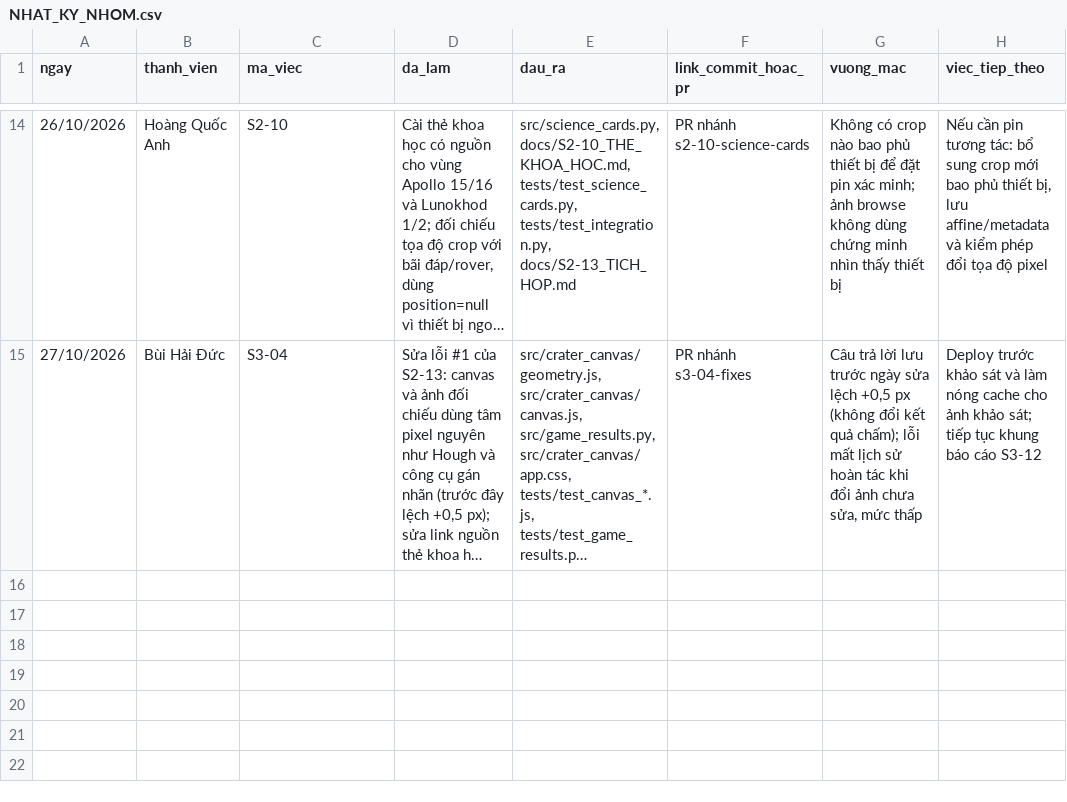
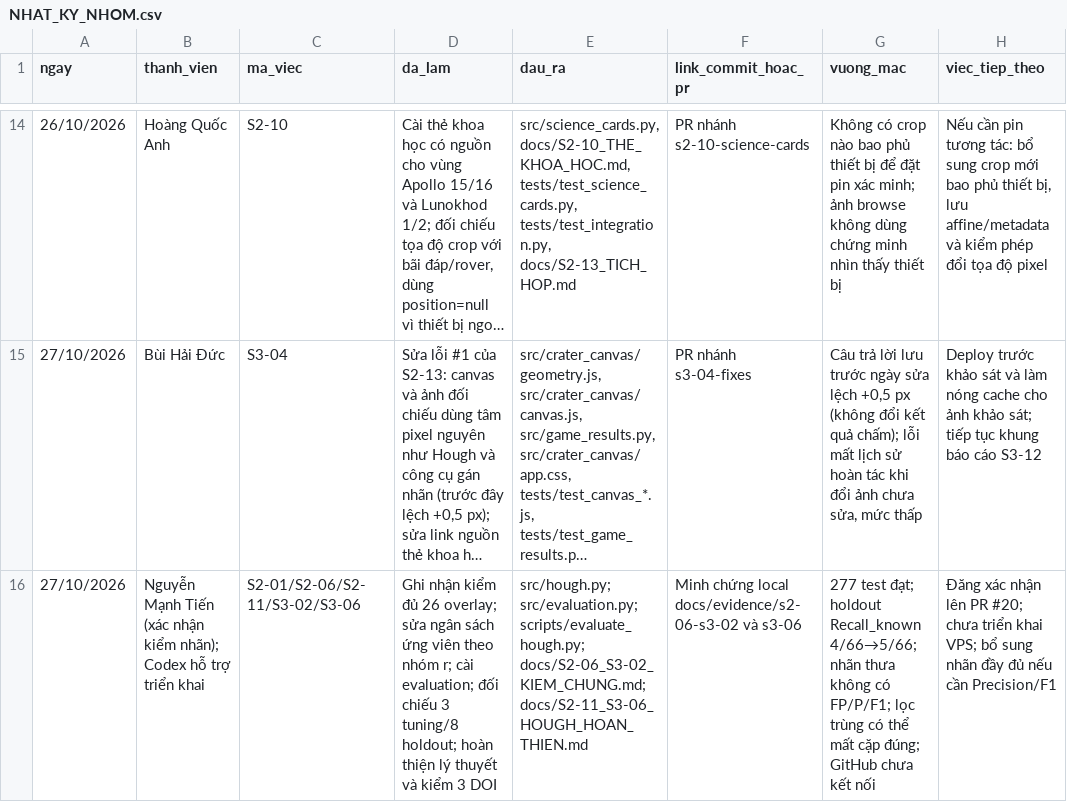
Before and after one commit to Duckcy-Bui/nasa24-crater-stem, a CSV file: docs/NHAT_KY_NHOM.csv, drawn as a sheet; only a part is shown, gaps mark what is left out; long unchanged cells end in …; the diff names each change by its address in the sheet, - before the commit and + after, or states it on an @@ line.

Commit message:
S2-06, S2-11, S3-02, S3-06: chọn ứng viên theo nhóm bán kính và đánh giá Recall_known

```diff
--- a/docs/NHAT_KY_NHOM.csv
+++ b/docs/NHAT_KY_NHOM.csv
+row 16: 27/10/2026 | Nguyễn Mạnh Tiến (xác nhận kiểm nhãn); Codex hỗ trợ triển khai | S2-01/S2-06/S2-11/S3-02/S3-06 | Ghi nhận kiểm đủ 26 overlay; sửa ngân sách ứng viên theo nhóm r; cài evaluation; đối chiếu 3 tuning/8 holdout; hoàn thiện lý thuyết và kiểm 3 DOI | src/hough.py; src/evaluation.py; scripts/evaluate_hough.py; docs/S2-06_S3-02_KIEM_CHUNG.md; docs/S2-11_S3-06_HOUGH_HOAN_THIEN.md | Minh chứng local docs/evidence/s2-06-s3-02 và s3-06 | 277 test đạt; holdout Recall_known 4/66→5/66; nhãn thưa không có FP/P/F1; lọc trùng có thể mất cặp đúng; GitHub chưa kết nối | Đăng xác nhận lên PR #20; chưa triển khai VPS; bổ sung nhãn đầy đủ nếu cần Precision/F1
```
Also changed, not shown: 29 other files.
